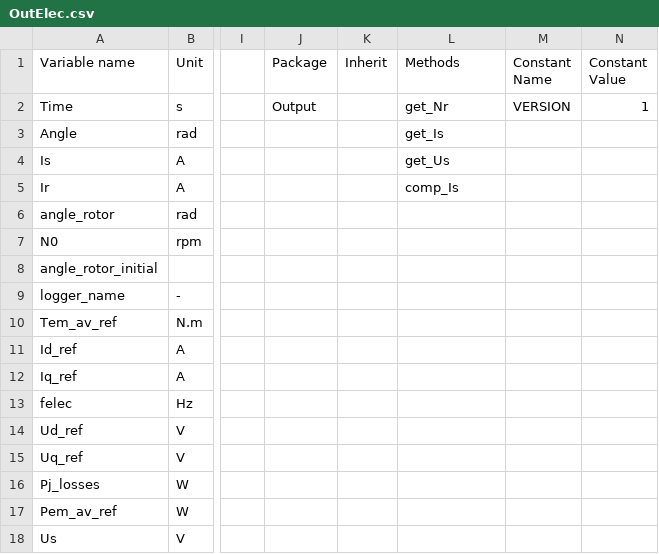
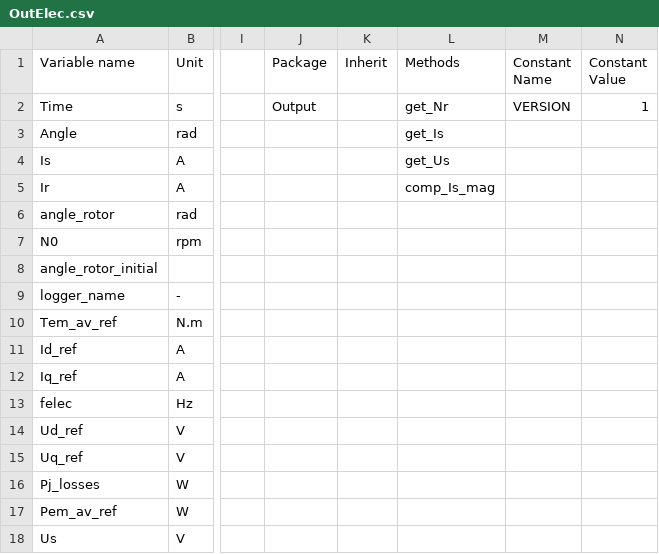
Before and after one commit to Eomys/pyleecan, a CSV file: pyleecan/Generator/ClassesRef/Output/OutElec.csv, drawn as a sheet; only a part is shown, gaps mark what is left out; the diff names each change by its address in the sheet, - before the commit and + after, or states it on an @@ line.

Commit message:
[CC] Rename comp_Is in comp_Is_mag to insist that the method of OutElec is called in mag model

```diff
--- a/pyleecan/Generator/ClassesRef/Output/OutElec.csv
+++ b/pyleecan/Generator/ClassesRef/Output/OutElec.csv
-L5 (Methods): comp_Is
+L5 (Methods): comp_Is_mag
```
Also changed, not shown: 8 other files.
